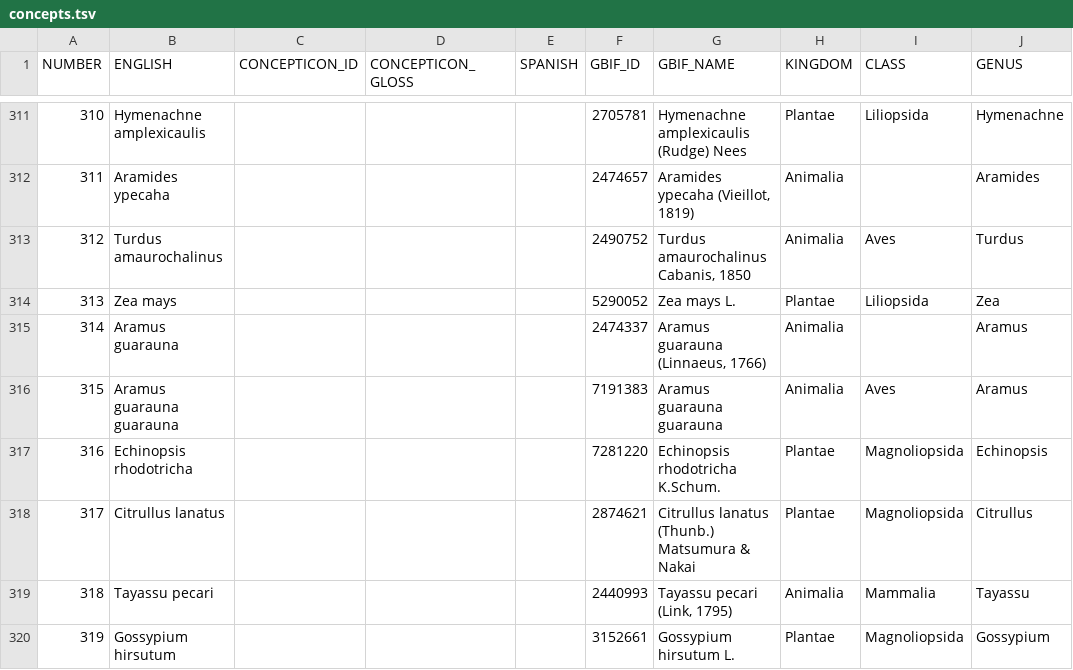
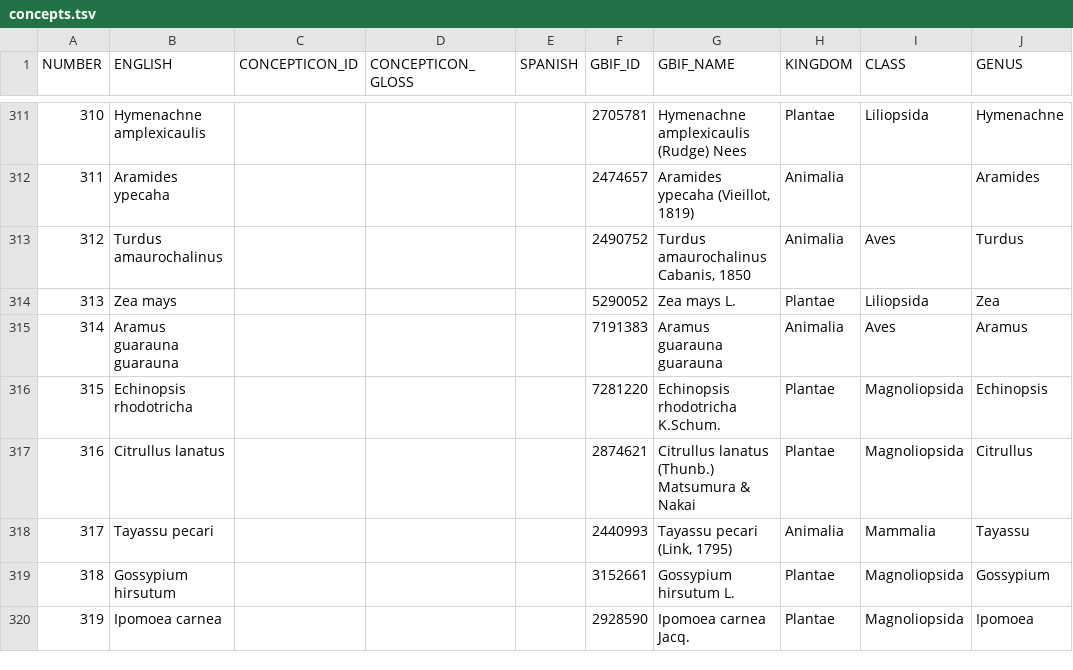
Before and after one commit to lexibank/chacolanguages, a TSV file: etc/concepts.tsv, drawn as a sheet; only a part is shown, gaps mark what is left out; the shorter side is filled out with more unchanged rows; removed rows and columns are numbered as before the commit, all else as after; the diff names each change by its address in the sheet, - before the commit and + after, or states it on an @@ line.

```diff
--- a/etc/concepts.tsv
+++ b/etc/concepts.tsv
-row 315: 314 | Aramus guarauna |  |  |  | 2474337 | Aramus guarauna (Linnaeus, 1766) | Animalia |  | Aramus
@@ column A (NUMBER) renumbered from row 315 down @@
```
Also changed, not shown: 1 other file.
